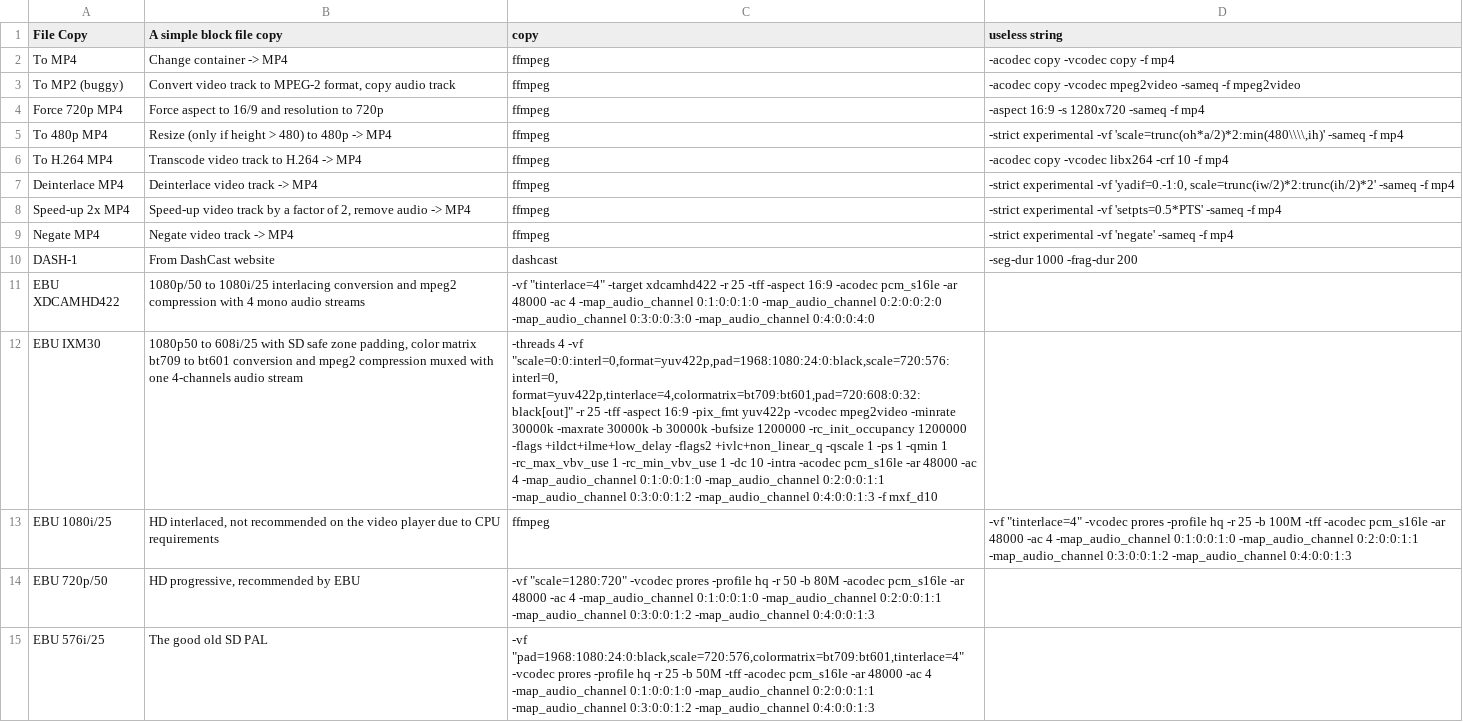
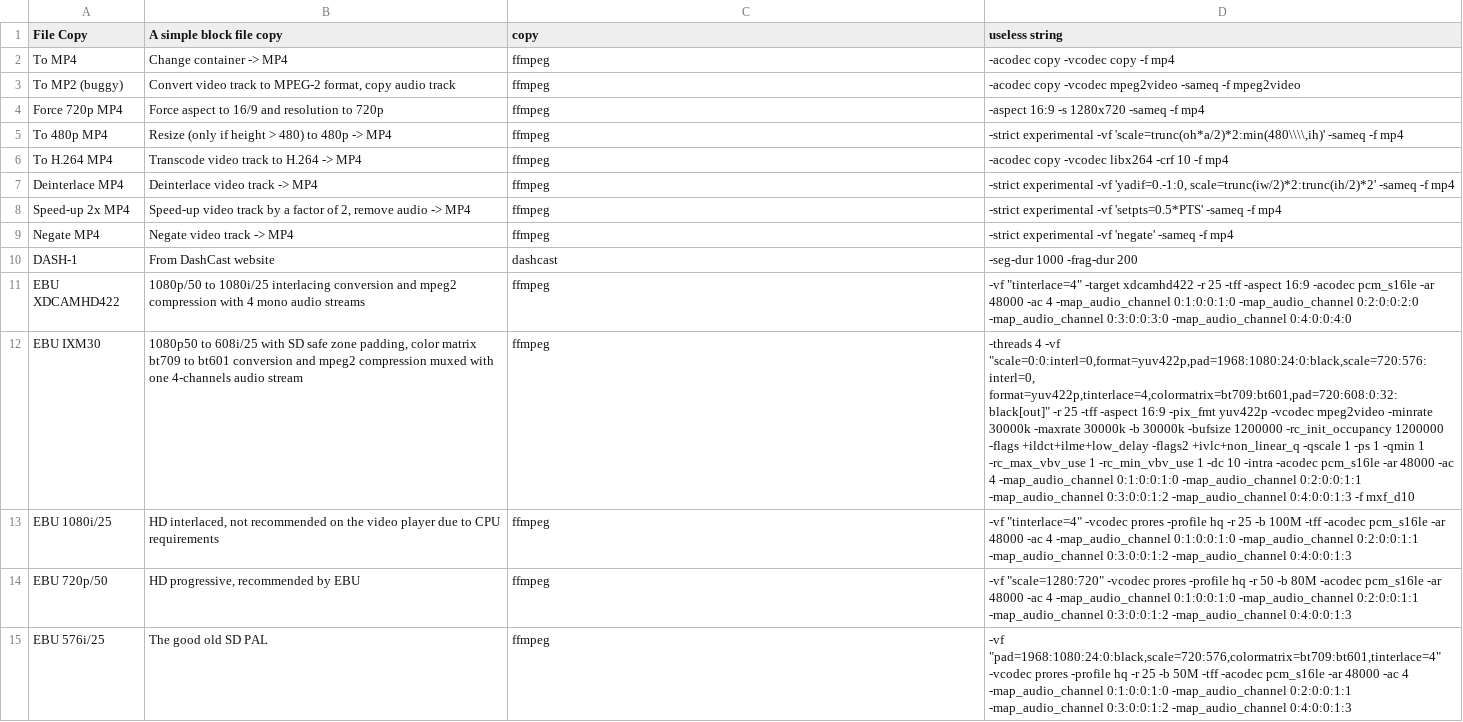
Before and after one commit to ebu/OSCIED, a CSV file: scenarios/IBC2013/tprofiles.csv, drawn as a sheet; the diff names each change by its address in the sheet, - before the commit and + after, or states it on an @@ line.

Commit message:
Fix profiles

```diff
--- a/scenarios/IBC2013/tprofiles.csv
+++ b/scenarios/IBC2013/tprofiles.csv
-C11 (copy): -vf "tinterlace=4" -target xdcamhd422 -r 25 -tff -aspect 16:9 -acodec pcm_s16le -ar 48000 -ac 4 -map_audio_channel 0:1:0:0:1:0 -map_audio_channel 0:2:0:0:2:0 -map_audio_channel 0:3:0:0:3:0 -map_audio_channel 0:4:0:0:4:0
+C11 (copy): ffmpeg
-D11 (useless string): (empty)
+D11 (useless string): -vf "tinterlace=4" -target xdcamhd422 -r 25 -tff -aspect 16:9 -acodec pcm_s16le -ar 48000 -ac 4 -map_audio_channel 0:1:0:0:1:0 -map_audio_channel 0:2:0:0:2:0 -map_audio_channel 0:3:0:0:3:0 -map_audio_channel 0:4:0:0:4:0
-C12 (copy): -threads 4 -vf "scale=0:0:interl=0,format=yuv422p,pad=1968:1080:24:0:black,scale=720:576:interl=0, format=yuv422p,tinterlace=4,colormatrix=bt709:bt601,pad=720:608:0:32:black[out]" -r 25 -tff -aspect 16:9 -pix_fmt yuv422p -vcodec mpeg2video -minrate 30000k -maxrate 30000k -b 30000k -bufsize 1200000 -rc_init_occupancy 1200000 -flags +ildct+ilme+low_delay -flags2 +ivlc+non_linear_q -qscale 1 -ps 1 -qmin 1 -rc_max_vbv_use 1 -rc_min_vbv_use 1 -dc 10 -intra -acodec pcm_s16le -ar 48000 -ac 4 -map_audio_channel 0:1:0:0:1:0 -map_audio_channel 0:2:0:0:1:1 -map_audio_channel 0:3:0:0:1:2 -map_audio_channel 0:4:0:0:1:3 -f mxf_d10
+C12 (copy): ffmpeg
-D12 (useless string): (empty)
+D12 (useless string): -threads 4 -vf "scale=0:0:interl=0,format=yuv422p,pad=1968:1080:24:0:black,scale=720:576:interl=0, format=yuv422p,tinterlace=4,colormatrix=bt709:bt601,pad=720:608:0:32:black[out]" -r 25 -tff -aspect 16:9 -pix_fmt yuv422p -vcodec mpeg2video -minrate 30000k -maxrate 30000k -b 30000k -bufsize 1200000 -rc_init_occupancy 1200000 -flags +ildct+ilme+low_delay -flags2 +ivlc+non_linear_q -qscale 1 -ps 1 -qmin 1 -rc_max_vbv_use 1 -rc_min_vbv_use 1 -dc 10 -intra -acodec pcm_s16le -ar 48000 -ac 4 -map_audio_channel 0:1:0:0:1:0 -map_audio_channel 0:2:0:0:1:1 -map_audio_channel 0:3:0:0:1:2 -map_audio_channel 0:4:0:0:1:3 -f mxf_d10
-C14 (copy): -vf "scale=1280:720" -vcodec prores -profile hq -r 50 -b 80M -acodec pcm_s16le -ar 48000 -ac 4 -map_audio_channel 0:1:0:0:1:0 -map_audio_channel 0:2:0:0:1:1 -map_audio_channel 0:3:0:0:1:2 -map_audio_channel 0:4:0:0:1:3
+C14 (copy): ffmpeg
-D14 (useless string): (empty)
+D14 (useless string): -vf "scale=1280:720" -vcodec prores -profile hq -r 50 -b 80M -acodec pcm_s16le -ar 48000 -ac 4 -map_audio_channel 0:1:0:0:1:0 -map_audio_channel 0:2:0:0:1:1 -map_audio_channel 0:3:0:0:1:2 -map_audio_channel 0:4:0:0:1:3
-C15 (copy): -vf "pad=1968:1080:24:0:black,scale=720:576,colormatrix=bt709:bt601,tinterlace=4" -vcodec prores -profile hq -r 25 -b 50M -tff -acodec pcm_s16le -ar 48000 -ac 4 -map_audio_channel 0:1:0:0:1:0 -map_audio_channel 0:2:0:0:1:1 -map_audio_channel 0:3:0:0:1:2 -map_audio_channel 0:4:0:0:1:3
+C15 (copy): ffmpeg
-D15 (useless string): (empty)
+D15 (useless string): -vf "pad=1968:1080:24:0:black,scale=720:576,colormatrix=bt709:bt601,tinterlace=4" -vcodec prores -profile hq -r 25 -b 50M -tff -acodec pcm_s16le -ar 48000 -ac 4 -map_audio_channel 0:1:0:0:1:0 -map_audio_channel 0:2:0:0:1:1 -map_audio_channel 0:3:0:0:1:2 -map_audio_channel 0:4:0:0:1:3
```
